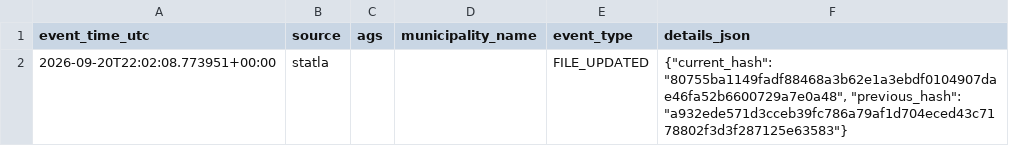
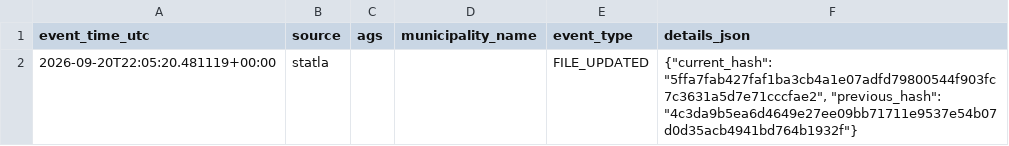
Before and after one commit to volzinnovation/wahl-monitor.de, a CSV file: data/2026-mv/reports/latest_events.csv, drawn as a sheet.

```diff
--- a/data/2026-mv/reports/latest_events.csv
+++ b/data/2026-mv/reports/latest_events.csv
@@ -1,2 +1,2 @@
 event_time_utc,source,ags,municipality_name,event_type,details_json
-2026-09-20T22:02:08.773951+00:00,statla,,,FILE_UPDATED,"{""current_hash"": ""80755ba1149fadf88468a3b62e1a3ebdf0104907dae46fa52b6600729a7e0a48"", ""previous_hash"": ""a932ede571d3cceb39fc786a79af1d704eced43c7178802f3d3f287125e63583""}"
+2026-09-20T22:05:20.481119+00:00,statla,,,FILE_UPDATED,"{""current_hash"": ""5ffa7fab427faf1ba3cb4a1e07adfd79800544f903fc7c3631a5d7e71cccfae2"", ""previous_hash"": ""4c3da9b5ea6d4649e27ee09bb71711e9537e54b07d0d35acb4941bd764b1932f""}"
```
Also changed, not shown: data/2026-mv/latest/statla_snapshots.csv, data/2026-mv/metadata/wahlkreis-status.csv, 4 other files.
